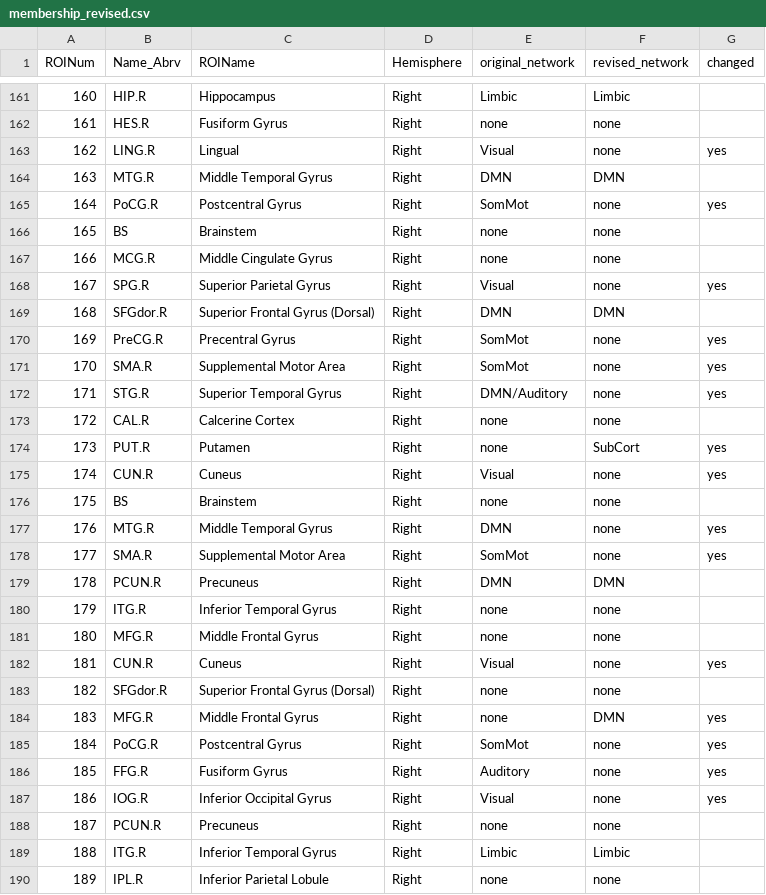
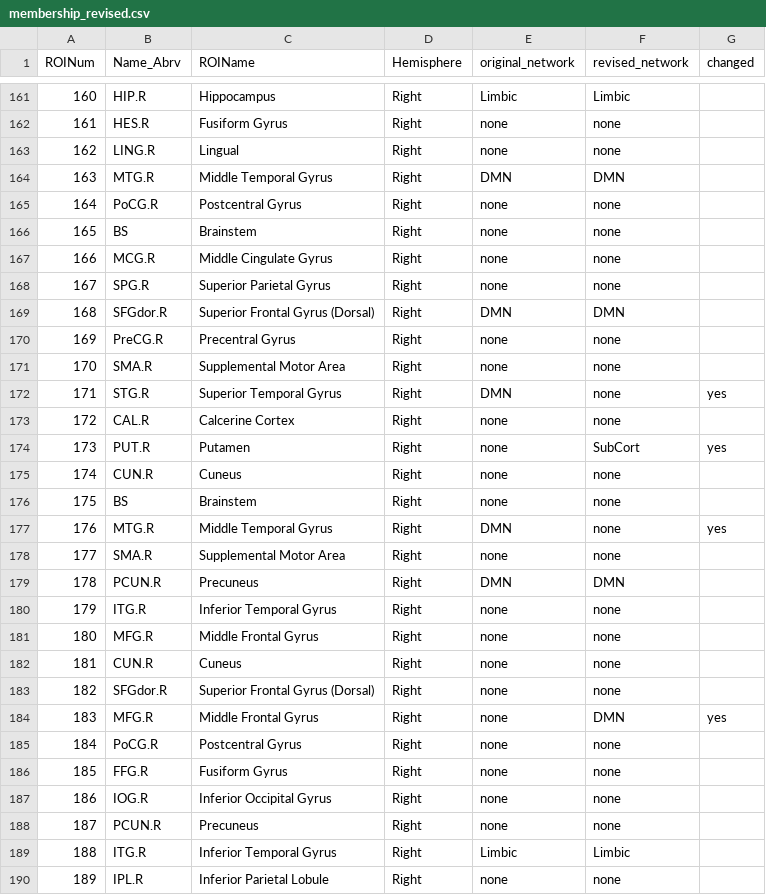
Before and after one commit to KevinCookPhD/Claude-WashUTesting, a CSV file: membership_revised.csv, drawn as a sheet; only a part is shown, gaps mark what is left out; the diff covers the shown part only.

```diff
--- a/membership_revised.csv
+++ b/membership_revised.csv
@@ -162,18 +162,18 @@ ROINum,Name_Abrv,ROIName,Hemisphere,original_network,revised_network,changed
 161,HES.R,Fusiform Gyrus,Right,none,none,
-162,LING.R,Lingual,Right,Visual,none,yes
+162,LING.R,Lingual,Right,none,none,
 163,MTG.R,Middle Temporal Gyrus,Right,DMN,DMN,
-164,PoCG.R,Postcentral Gyrus,Right,SomMot,none,yes
+164,PoCG.R,Postcentral Gyrus,Right,none,none,
 165,BS,Brainstem,Right,none,none,
 166,MCG.R,Middle Cingulate Gyrus,Right,none,none,
-167,SPG.R,Superior Parietal Gyrus,Right,Visual,none,yes
+167,SPG.R,Superior Parietal Gyrus,Right,none,none,
 168,SFGdor.R,Superior Frontal Gyrus (Dorsal),Right,DMN,DMN,
-169,PreCG.R,Precentral Gyrus,Right,SomMot,none,yes
-170,SMA.R,Supplemental Motor Area,Right,SomMot,none,yes
-171,STG.R,Superior Temporal Gyrus,Right,DMN/Auditory,none,yes
+169,PreCG.R,Precentral Gyrus,Right,none,none,
+170,SMA.R,Supplemental Motor Area,Right,none,none,
+171,STG.R,Superior Temporal Gyrus,Right,DMN,none,yes
 172,CAL.R,Calcerine Cortex,Right,none,none,
 173,PUT.R,Putamen,Right,none,SubCort,yes
-174,CUN.R,Cuneus,Right,Visual,none,yes
+174,CUN.R,Cuneus,Right,none,none,
 175,BS,Brainstem,Right,none,none,
 176,MTG.R,Middle Temporal Gyrus,Right,DMN,none,yes
-177,SMA.R,Supplemental Motor Area,Right,SomMot,none,yes
+177,SMA.R,Supplemental Motor Area,Right,none,none,
 178,PCUN.R,Precuneus,Right,DMN,DMN,
@@ -181,8 +181,8 @@ ROINum,Name_Abrv,ROIName,Hemisphere,original_network,revised_network,changed
 180,MFG.R,Middle Frontal Gyrus,Right,none,none,
-181,CUN.R,Cuneus,Right,Visual,none,yes
+181,CUN.R,Cuneus,Right,none,none,
 182,SFGdor.R,Superior Frontal Gyrus (Dorsal),Right,none,none,
 183,MFG.R,Middle Frontal Gyrus,Right,none,DMN,yes
-184,PoCG.R,Postcentral Gyrus,Right,SomMot,none,yes
-185,FFG.R,Fusiform Gyrus,Right,Auditory,none,yes
-186,IOG.R,Inferior Occipital Gyrus,Right,Visual,none,yes
+184,PoCG.R,Postcentral Gyrus,Right,none,none,
+185,FFG.R,Fusiform Gyrus,Right,none,none,
+186,IOG.R,Inferior Occipital Gyrus,Right,none,none,
 187,PCUN.R,Precuneus,Right,none,none,
```
Also changed, not shown: 88 edited cells elsewhere in this file.
